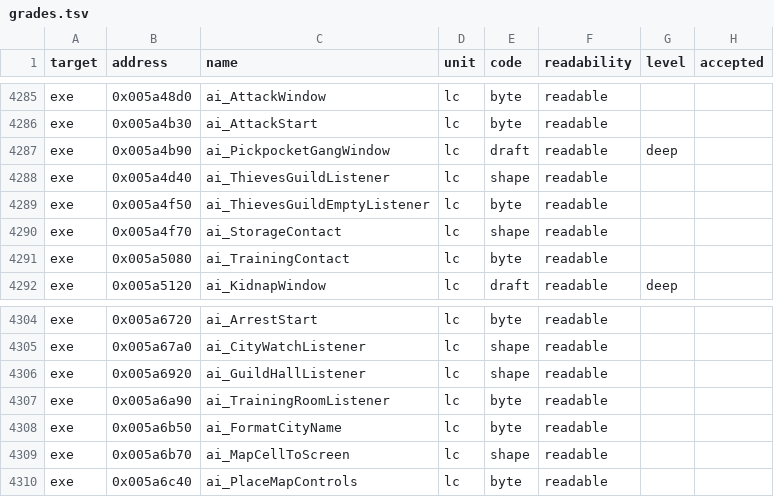
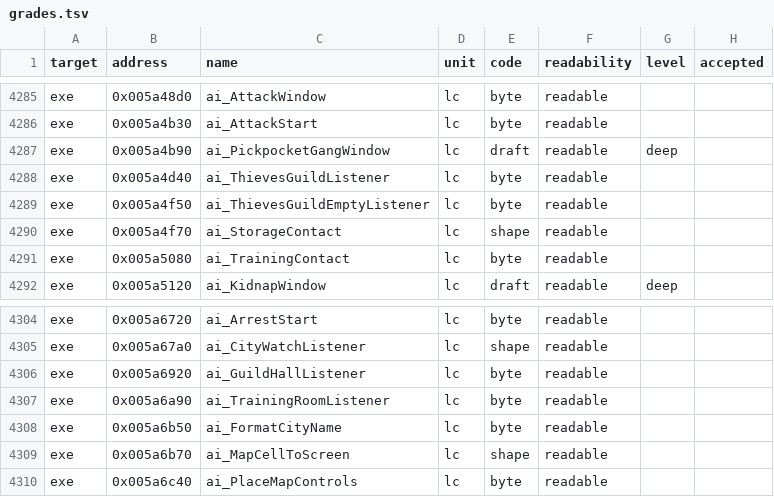
Before and after one commit to andre-tebart/gildegold, a TSV file: ledger/grades.tsv, drawn as a sheet; only a part is shown, gaps mark what is left out; the diff covers the shown part only.

```diff
--- a/ledger/grades.tsv
+++ b/ledger/grades.tsv
@@ -4287,3 +4287,3 @@ exe	0x005a4b30	ai_AttackStart	lc	byte	readable
 exe	0x005a4b90	ai_PickpocketGangWindow	lc	draft	readable	deep	
-exe	0x005a4d40	ai_ThievesGuildListener	lc	shape	readable		
+exe	0x005a4d40	ai_ThievesGuildListener	lc	byte	readable		
 exe	0x005a4f50	ai_ThievesGuildEmptyListener	lc	byte	readable		
@@ -4305,3 +4305,3 @@ exe	0x005a6720	ai_ArrestStart	lc	byte	readable
 exe	0x005a67a0	ai_CityWatchListener	lc	shape	readable		
-exe	0x005a6920	ai_GuildHallListener	lc	shape	readable		
+exe	0x005a6920	ai_GuildHallListener	lc	byte	readable		
 exe	0x005a6a90	ai_TrainingRoomListener	lc	byte	readable		
```
Also changed, not shown: 6 edited cells elsewhere in this file.
